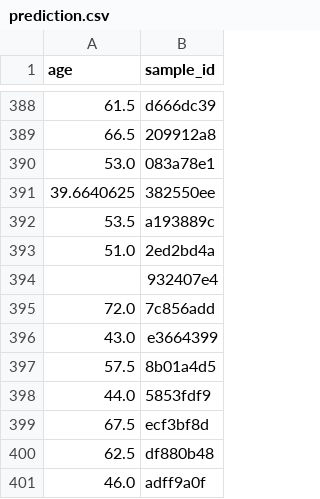
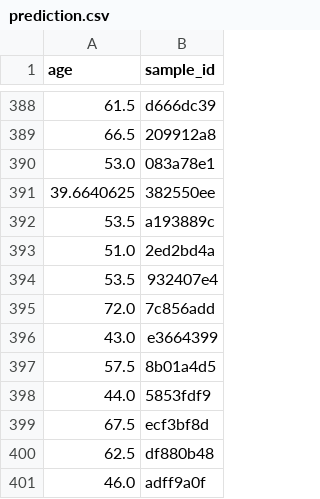
Before and after one commit to khoahoang1891999/Hackathon-Summer-2021, a CSV file: prediction/prediction.csv, drawn as a sheet; only a part is shown, gaps mark what is left out.

Commit message:
Update prediction.csv

```diff
--- a/prediction/prediction.csv
+++ b/prediction/prediction.csv
@@ -393,3 +393,3 @@ age,sample_id
 51.0,2ed2bd4a
-,932407e4
+53.5,932407e4
 72.0,7c856add
```
